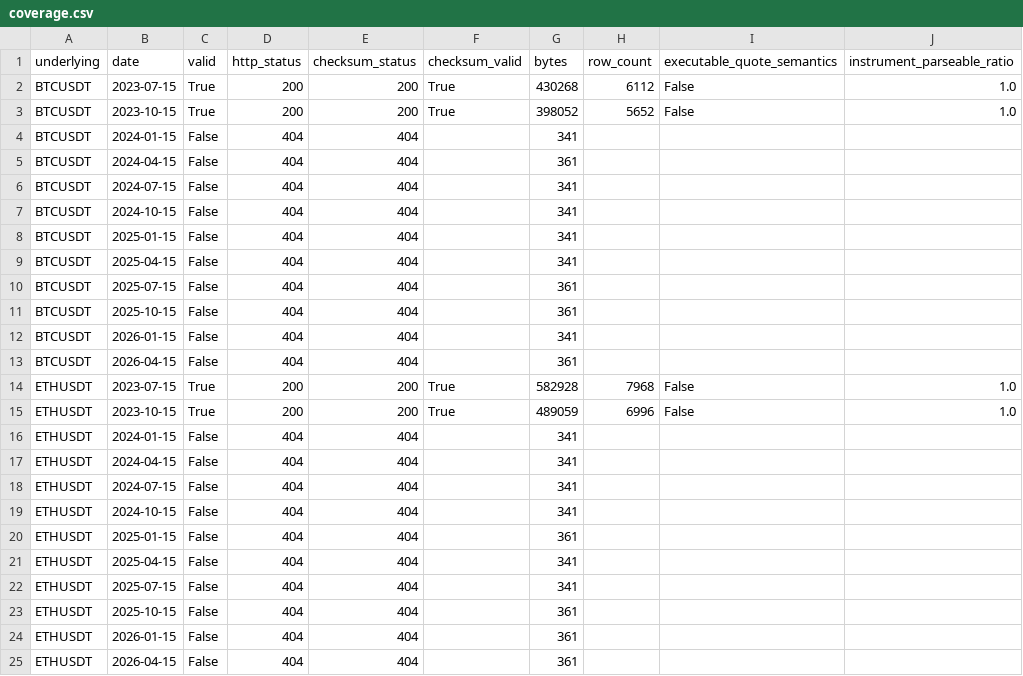
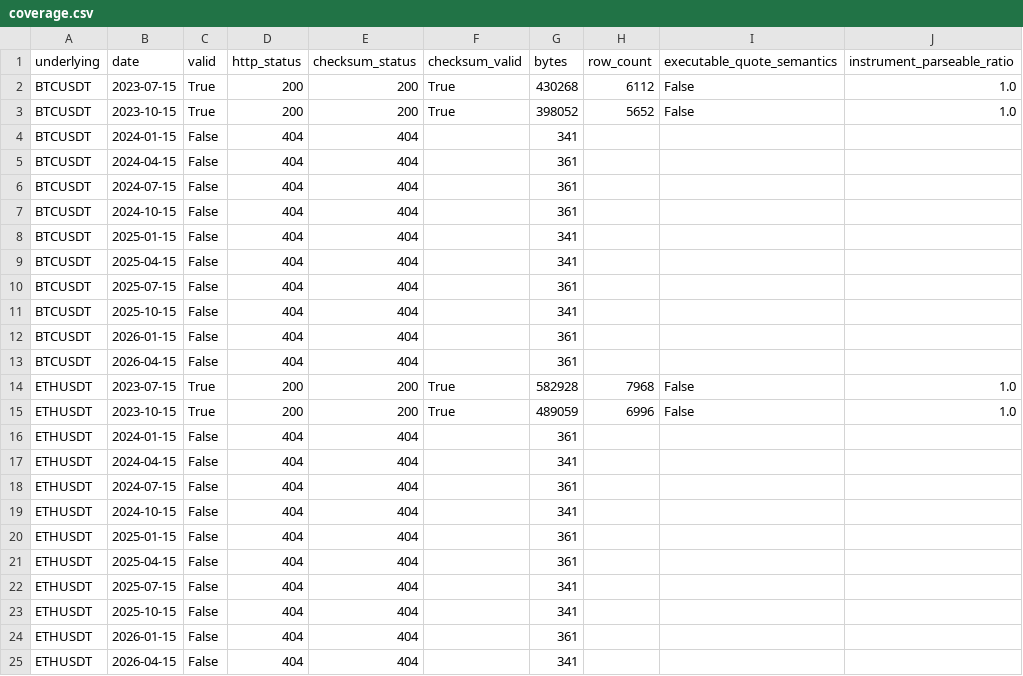
Before and after one commit to balkhaev/fin, a CSV file: research/active_v189_v196/probe_results/coverage.csv, drawn as a sheet; only a part is shown; the diff names each change by its address in the sheet, - before the commit and + after, or states it on an @@ line.

```diff
--- a/research/active_v189_v196/probe_results/coverage.csv
+++ b/research/active_v189_v196/probe_results/coverage.csv
-G6:G7 (bytes): 341
+G6:G7 (bytes): 361
-G11 (bytes): 361
+G11 (bytes): 341
-G12 (bytes): 341
+G12 (bytes): 361
-G16 (bytes): 341
+G16 (bytes): 361
-G18 (bytes): 341
+G18 (bytes): 361
-G21 (bytes): 341
+G21 (bytes): 361
-G23 (bytes): 361
+G23 (bytes): 341
-G25 (bytes): 361
+G25 (bytes): 341
```
Also changed, not shown: 2 other files.
